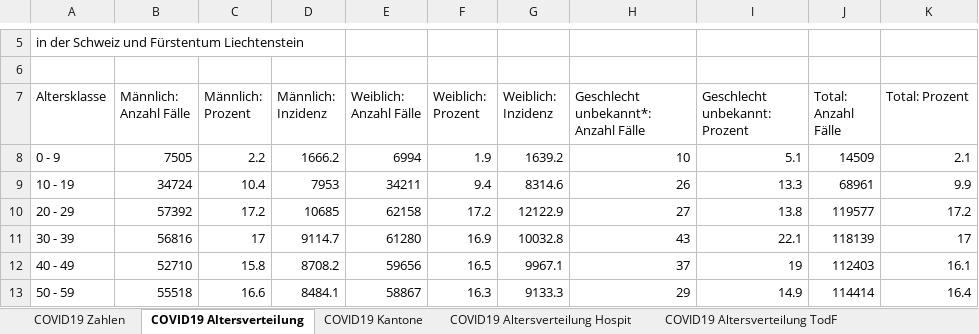
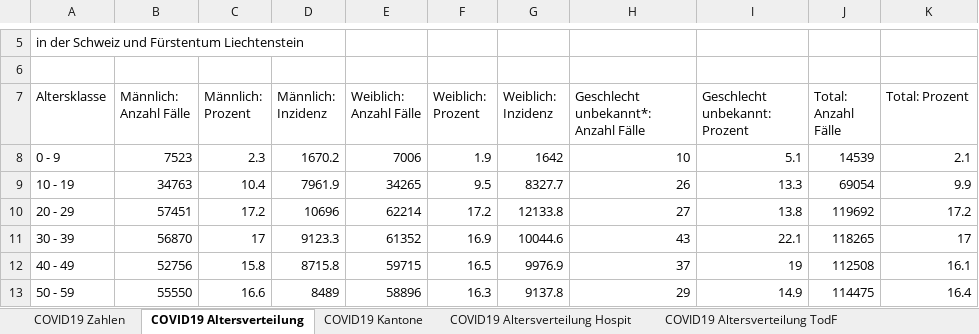
Before and after one commit to dankaufmann/f-curve, an Excel workbook: Data/Covid19Cases.xlsx, sheet COVID19 Altersverteilung, drawn as a sheet; only a part is shown, gaps mark what is left out; values as stored, in another font and other column widths than the file's, no borders; the diff covers the shown part only; the diff names each change by its address in the sheet, - before the commit and + after, or states it on an @@ line.

```diff
--- a/Data/Covid19Cases.xlsx (sheet COVID19 Altersverteilung)
+++ b/Data/Covid19Cases.xlsx (sheet COVID19 Altersverteilung)
-B8 (Männlich: Anzahl Fälle): 7505
+B8 (Männlich: Anzahl Fälle): 7523
-C8 (Männlich: Prozent): 2.2
+C8 (Männlich: Prozent): 2.3
-D8 (Männlich: Inzidenz): 1666.2
+D8 (Männlich: Inzidenz): 1670.2
-E8 (Weiblich: Anzahl Fälle): 6994
+E8 (Weiblich: Anzahl Fälle): 7006
-G8 (Weiblich: Inzidenz): 1639.2
+G8 (Weiblich: Inzidenz): 1642
-J8 (Total: Anzahl Fälle): 14509
+J8 (Total: Anzahl Fälle): 14539
-B9 (Männlich: Anzahl Fälle): 34724
+B9 (Männlich: Anzahl Fälle): 34763
-D9 (Männlich: Inzidenz): 7953
+D9 (Männlich: Inzidenz): 7961.9
-E9 (Weiblich: Anzahl Fälle): 34211
+E9 (Weiblich: Anzahl Fälle): 34265
-F9 (Weiblich: Prozent): 9.4
+F9 (Weiblich: Prozent): 9.5
-G9 (Weiblich: Inzidenz): 8314.6
+G9 (Weiblich: Inzidenz): 8327.7
-J9 (Total: Anzahl Fälle): 68961
+J9 (Total: Anzahl Fälle): 69054
-B10 (Männlich: Anzahl Fälle): 57392
+B10 (Männlich: Anzahl Fälle): 57451
-D10 (Männlich: Inzidenz): 10685
+D10 (Männlich: Inzidenz): 10696
-E10 (Weiblich: Anzahl Fälle): 62158
+E10 (Weiblich: Anzahl Fälle): 62214
-G10 (Weiblich: Inzidenz): 12122.9
+G10 (Weiblich: Inzidenz): 12133.8
-J10 (Total: Anzahl Fälle): 119577
+J10 (Total: Anzahl Fälle): 119692
-B11 (Männlich: Anzahl Fälle): 56816
+B11 (Männlich: Anzahl Fälle): 56870
-D11 (Männlich: Inzidenz): 9114.7
+D11 (Männlich: Inzidenz): 9123.3
-E11 (Weiblich: Anzahl Fälle): 61280
+E11 (Weiblich: Anzahl Fälle): 61352
-G11 (Weiblich: Inzidenz): 10032.8
+G11 (Weiblich: Inzidenz): 10044.6
-J11 (Total: Anzahl Fälle): 118139
+J11 (Total: Anzahl Fälle): 118265
-B12 (Männlich: Anzahl Fälle): 52710
+B12 (Männlich: Anzahl Fälle): 52756
-D12 (Männlich: Inzidenz): 8708.2
+D12 (Männlich: Inzidenz): 8715.8
-E12 (Weiblich: Anzahl Fälle): 59656
+E12 (Weiblich: Anzahl Fälle): 59715
-G12 (Weiblich: Inzidenz): 9967.1
+G12 (Weiblich: Inzidenz): 9976.9
-J12 (Total: Anzahl Fälle): 112403
+J12 (Total: Anzahl Fälle): 112508
-B13 (Männlich: Anzahl Fälle): 55518
+B13 (Männlich: Anzahl Fälle): 55550
-D13 (Männlich: Inzidenz): 8484.1
+D13 (Männlich: Inzidenz): 8489
-E13 (Weiblich: Anzahl Fälle): 58867
+E13 (Weiblich: Anzahl Fälle): 58896
-G13 (Weiblich: Inzidenz): 9133.3
+G13 (Weiblich: Inzidenz): 9137.8
-J13 (Total: Anzahl Fälle): 114414
+J13 (Total: Anzahl Fälle): 114475
```
Also changed, not shown: 17 edited cells elsewhere in this sheet, sheet COVID19 Zahlen, sheet COVID19 Kantone, sheet COVID19 Altersverteilung Hospit, sheet COVID19 Isolation Quarantäne, sheet COVID19 Altersverteilung TodF, Data/Covid19CasesJH.xlsx, 45 other files.
